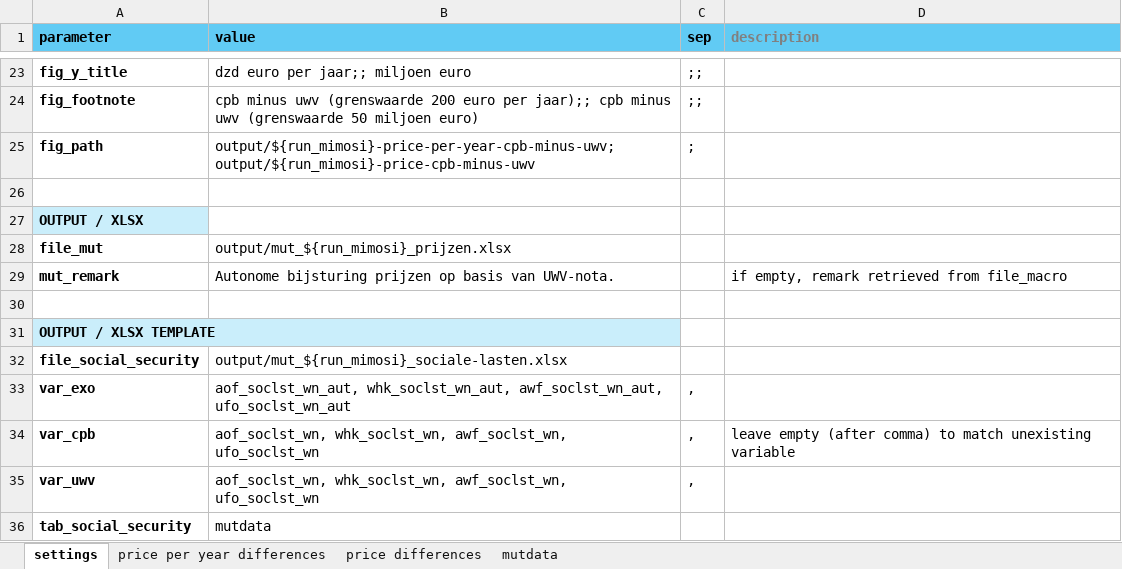
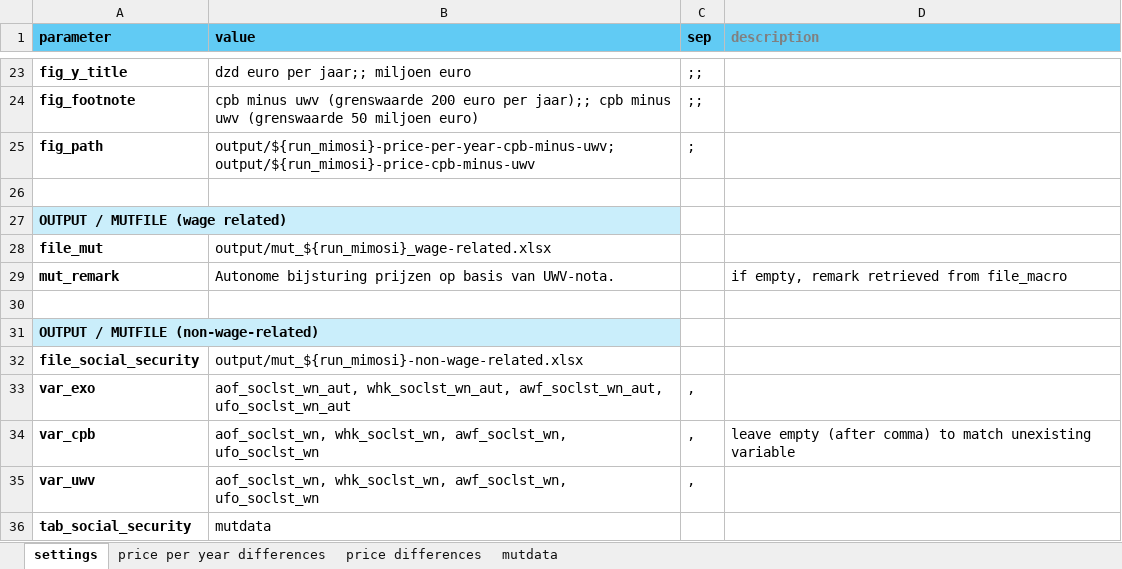
Before and after one commit to data-science-made-easy/szu-monitor, an Excel workbook: comparison-cpb-uwv.xlsx, sheet settings, drawn as a sheet; only a part is shown, gaps mark what is left out; values as stored, in another font and other column widths than the file's, no borders; the diff names each change by its address in the sheet, - before the commit and + after, or states it on an @@ line.

Commit message:
updated file names

```diff
--- a/comparison-cpb-uwv.xlsx (sheet settings)
+++ b/comparison-cpb-uwv.xlsx (sheet settings)
-A27 (parameter): OUTPUT / XLSX
+A27 (parameter): OUTPUT / MUTFILE (wage related)
-B28 (value): output/mut_${run_mimosi}_prijzen.xlsx
+B28 (value): output/mut_${run_mimosi}_wage-related.xlsx
-A31 (parameter): OUTPUT / XLSX TEMPLATE
+A31 (parameter): OUTPUT / MUTFILE (non-wage-related)
-B32 (value): output/mut_${run_mimosi}_sociale-lasten.xlsx
+B32 (value): output/mut_${run_mimosi}-non-wage-related.xlsx
```
